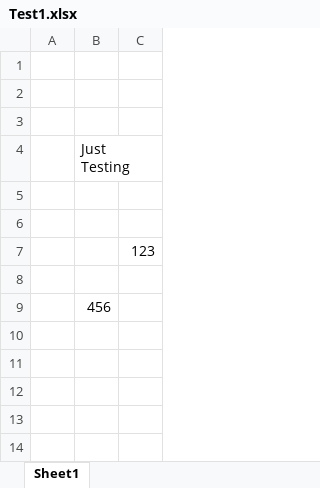
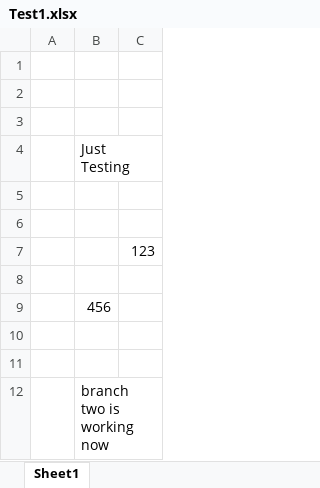
Before and after one commit to kubaidurrehman/Testing, an Excel workbook: Test1.xlsx, sheet Sheet1, drawn as a sheet; values as stored, in another font and other column widths than the file's, no borders; the diff names each change by its address in the sheet, - before the commit and + after, or states it on an @@ line.

Commit message:
new push

```diff
--- a/Test1.xlsx (sheet Sheet1)
+++ b/Test1.xlsx (sheet Sheet1)
+row 10: (empty)
+row 11: (empty)
+row 12:  | branch two is working now
```
